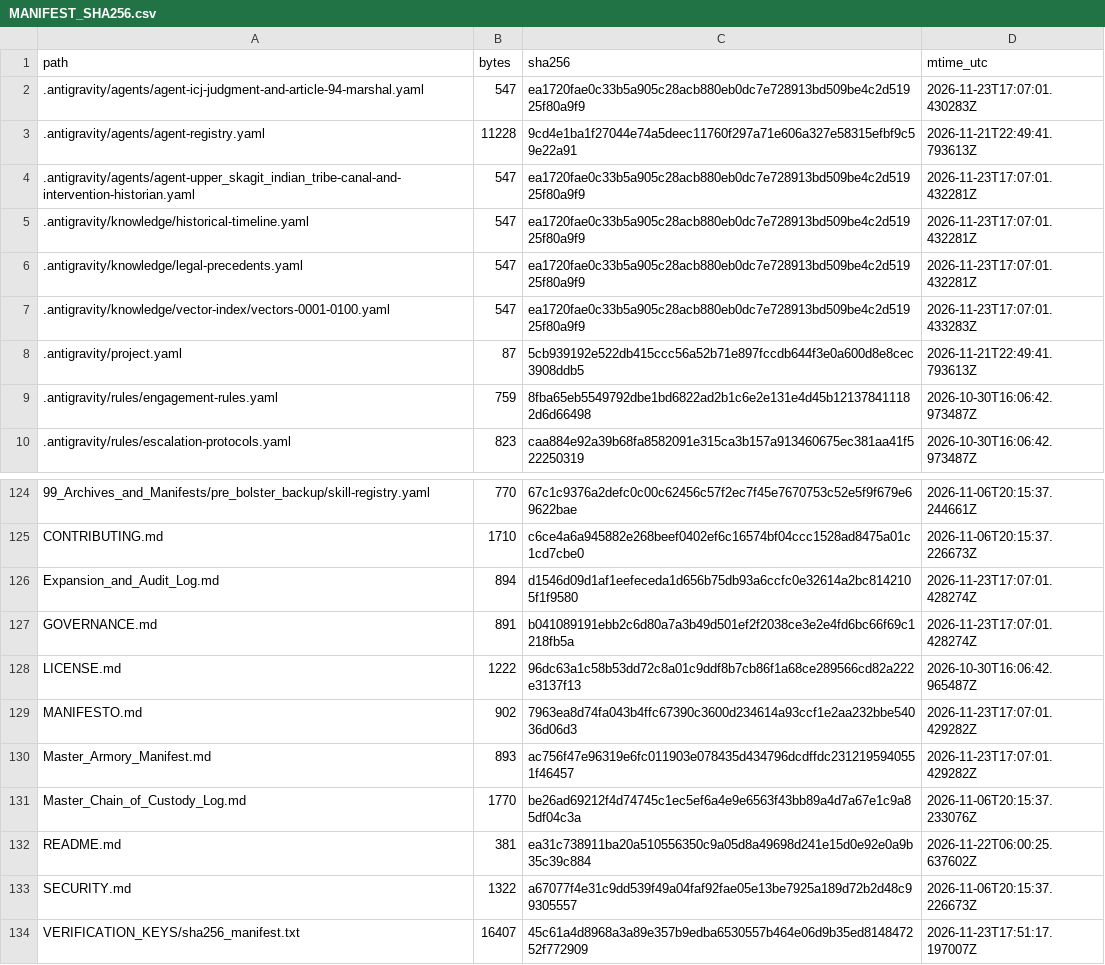
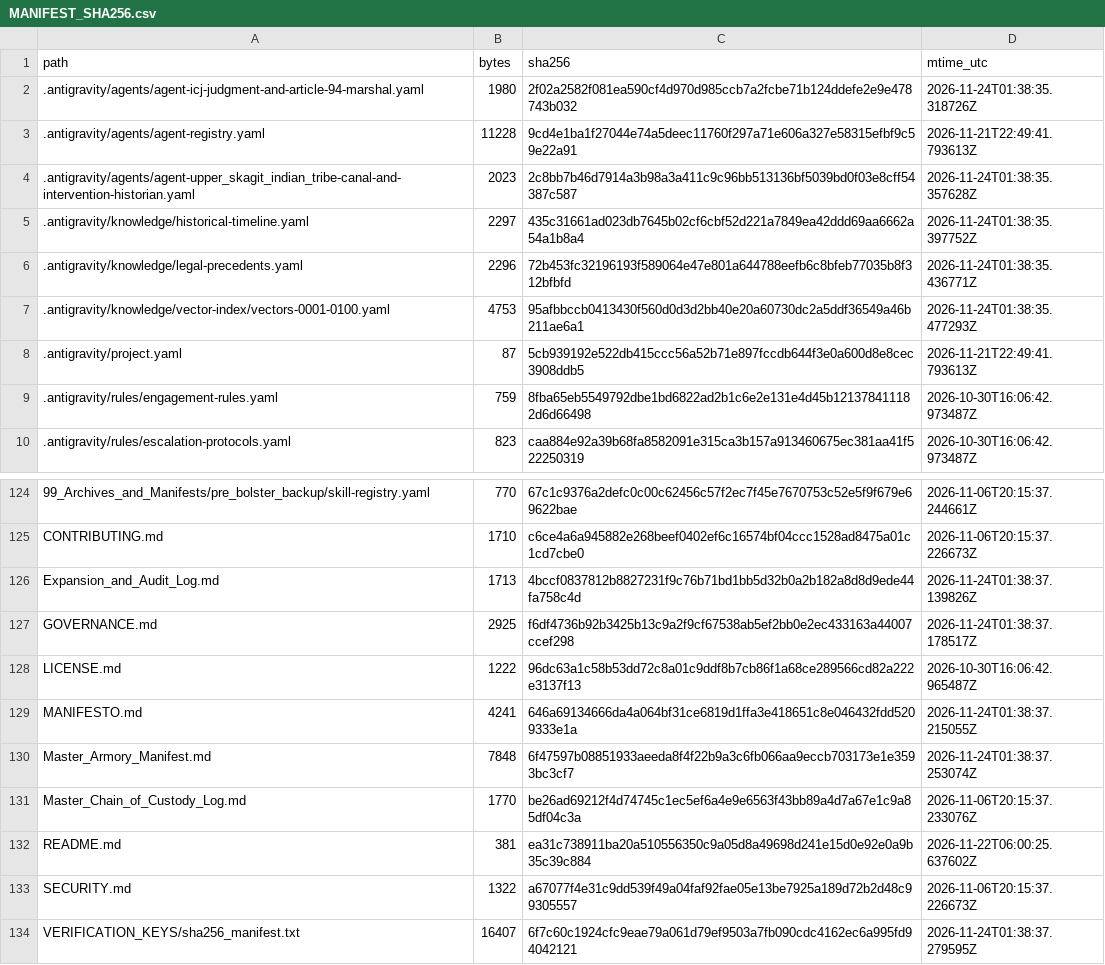
Before and after one commit to GlobalRestitutionAlliance/turtle-island-us-wa-upper-skagit-indian-tribe-master-litigation, a CSV file: 99_Archives_and_Manifests/MANIFEST_SHA256.csv, drawn as a sheet; only a part is shown, gaps mark what is left out; the diff covers the shown part only.

```diff
--- a/99_Archives_and_Manifests/MANIFEST_SHA256.csv
+++ b/99_Archives_and_Manifests/MANIFEST_SHA256.csv
@@ -1,8 +1,8 @@
 path,bytes,sha256,mtime_utc
-.antigravity/agents/agent-icj-judgment-and-article-94-marshal.yaml,547,ea1720fae0c33b5a905c28acb880eb0dc7e728913bd509be4c2d51925f80a9f9,2026-11-23T17:07:01.430283Z
+.antigravity/agents/agent-icj-judgment-and-article-94-marshal.yaml,1980,2f02a2582f081ea590cf4d970d985ccb7a2fcbe71b124ddefe2e9e478743b032,2026-11-24T01:38:35.318726Z
 .antigravity/agents/agent-registry.yaml,11228,9cd4e1ba1f27044e74a5deec11760f297a71e606a327e58315efbf9c59e22a91,2026-11-21T22:49:41.793613Z
-.antigravity/agents/agent-upper_skagit_indian_tribe-canal-and-intervention-historian.yaml,547,ea1720fae0c33b5a905c28acb880eb0dc7e728913bd509be4c2d51925f80a9f9,2026-11-23T17:07:01.432281Z
-.antigravity/knowledge/historical-timeline.yaml,547,ea1720fae0c33b5a905c28acb880eb0dc7e728913bd509be4c2d51925f80a9f9,2026-11-23T17:07:01.432281Z
-.antigravity/knowledge/legal-precedents.yaml,547,ea1720fae0c33b5a905c28acb880eb0dc7e728913bd509be4c2d51925f80a9f9,2026-11-23T17:07:01.432281Z
-.antigravity/knowledge/vector-index/vectors-0001-0100.yaml,547,ea1720fae0c33b5a905c28acb880eb0dc7e728913bd509be4c2d51925f80a9f9,2026-11-23T17:07:01.433283Z
+.antigravity/agents/agent-upper_skagit_indian_tribe-canal-and-intervention-historian.yaml,2023,2c8bb7b46d7914a3b98a3a411c9c96bb513136bf5039bd0f03e8cff54387c587,2026-11-24T01:38:35.357628Z
+.antigravity/knowledge/historical-timeline.yaml,2297,435c31661ad023db7645b02cf6cbf52d221a7849ea42ddd69aa6662a54a1b8a4,2026-11-24T01:38:35.397752Z
+.antigravity/knowledge/legal-precedents.yaml,2296,72b453fc32196193f589064e47e801a644788eefb6c8bfeb77035b8f312bfbfd,2026-11-24T01:38:35.436771Z
+.antigravity/knowledge/vector-index/vectors-0001-0100.yaml,4753,95afbbccb0413430f560d0d3d2bb40e20a60730dc2a5ddf36549a46b211ae6a1,2026-11-24T01:38:35.477293Z
 .antigravity/project.yaml,87,5cb939192e522db415ccc56a52b71e897fccdb644f3e0a600d8e8cec3908ddb5,2026-11-21T22:49:41.793613Z
@@ -125,7 +125,7 @@ path,bytes,sha256,mtime_utc
 CONTRIBUTING.md,1710,c6ce4a6a945882e268beef0402ef6c16574bf04ccc1528ad8475a01c1cd7cbe0,2026-11-06T20:15:37.226673Z
-Expansion_and_Audit_Log.md,894,d1546d09d1af1eefeceda1d656b75db93a6ccfc0e32614a2bc8142105f1f9580,2026-11-23T17:07:01.428274Z
-GOVERNANCE.md,891,b041089191ebb2c6d80a7a3b49d501ef2f2038ce3e2e4fd6bc66f69c1218fb5a,2026-11-23T17:07:01.428274Z
+Expansion_and_Audit_Log.md,1713,4bccf0837812b8827231f9c76b71bd1bb5d32b0a2b182a8d8d9ede44fa758c4d,2026-11-24T01:38:37.139826Z
+GOVERNANCE.md,2925,f6df4736b92b3425b13c9a2f9cf67538ab5ef2bb0e2ec433163a44007ccef298,2026-11-24T01:38:37.178517Z
 LICENSE.md,1222,96dc63a1c58b53dd72c8a01c9ddf8b7cb86f1a68ce289566cd82a222e3137f13,2026-10-30T16:06:42.965487Z
-MANIFESTO.md,902,7963ea8d74fa043b4ffc67390c3600d234614a93ccf1e2aa232bbe54036d06d3,2026-11-23T17:07:01.429282Z
-Master_Armory_Manifest.md,893,ac756f47e96319e6fc011903e078435d434796dcdffdc2312195940551f46457,2026-11-23T17:07:01.429282Z
+MANIFESTO.md,4241,646a69134666da4a064bf31ce6819d1ffa3e418651c8e046432fdd5209333e1a,2026-11-24T01:38:37.215055Z
+Master_Armory_Manifest.md,7848,6f47597b08851933aeeda8f4f22b9a3c6fb066aa9eccb703173e1e3593bc3cf7,2026-11-24T01:38:37.253074Z
 Master_Chain_of_Custody_Log.md,1770,be26ad69212f4d74745c1ec5ef6a4e9e6563f43bb89a4d7a67e1c9a85df04c3a,2026-11-06T20:15:37.233076Z
@@ -133,2 +133,2 @@ README.md,381,ea31c738911ba20a510556350c9a05d8a49698d241e15d0e92e0a9b35c39c884,2
 SECURITY.md,1322,a67077f4e31c9dd539f49a04faf92fae05e13be7925a189d72b2d48c99305557,2026-11-06T20:15:37.226673Z
-VERIFICATION_KEYS/sha256_manifest.txt,16407,45c61a4d8968a3a89e357b9edba6530557b464e06d9b35ed814847252f772909,2026-11-23T17:51:17.197007Z
+VERIFICATION_KEYS/sha256_manifest.txt,16407,6f7c60c1924cfc9eae79a061d79ef9503a7fb090cdc4162ec6a995fd94042121,2026-11-24T01:38:37.279595Z
```
Also changed, not shown: 81 edited cells elsewhere in this file, 37 other files.
